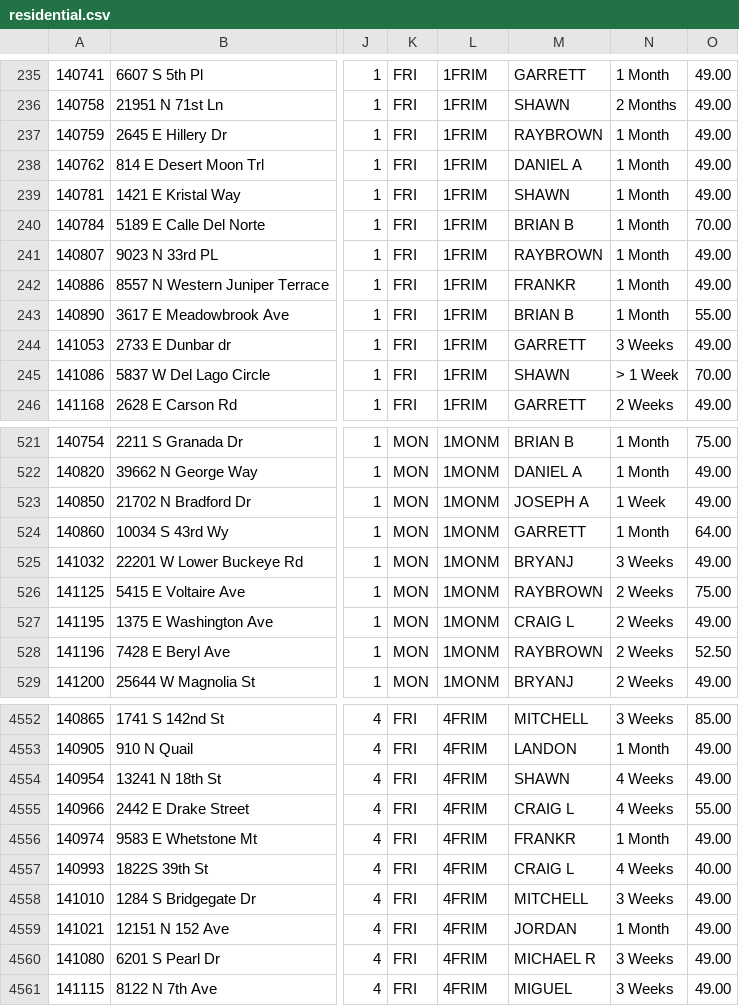
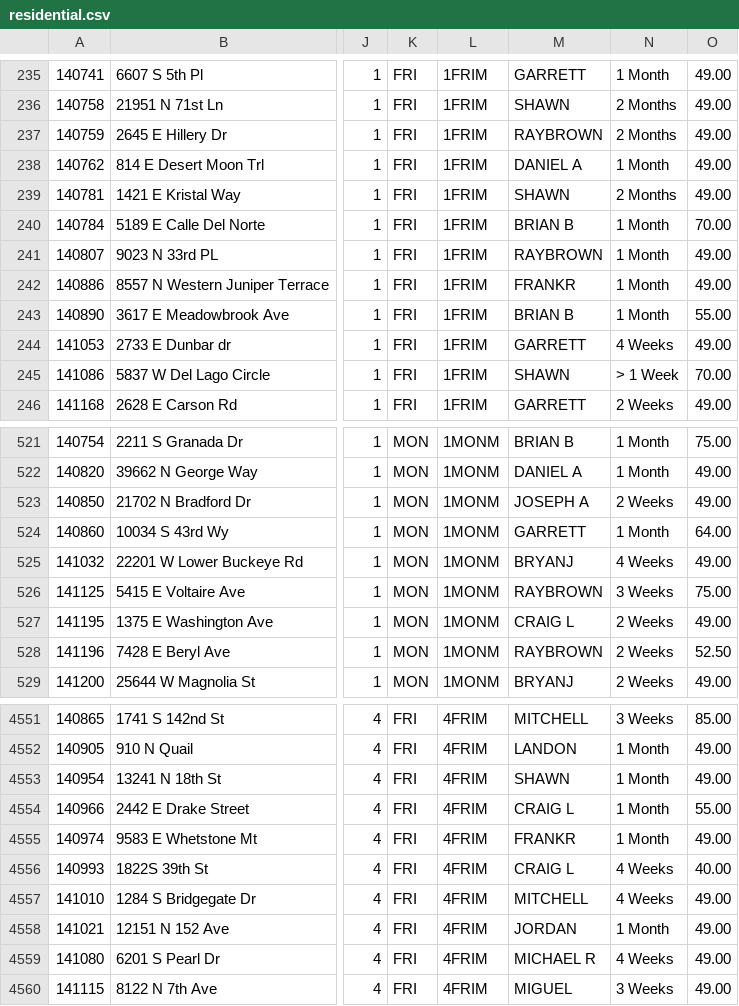
Before and after one commit to RjHuffaker/RjHuffaker.github.io, a CSV file: residential.csv, drawn as a sheet; only a part is shown, gaps mark what is left out; addresses are those after the commit; the diff covers the shown part only; the diff names each change by its address in the sheet, - before the commit and + after, or states it on an @@ line.

```diff
--- a/residential.csv
+++ b/residential.csv
-N237: 1 Month
+N237: 2 Months
-N239: 1 Month
+N239: 2 Months
-N244: 3 Weeks
+N244: 4 Weeks
-N523: 1 Week
+N523: 2 Weeks
-N525: 3 Weeks
+N525: 4 Weeks
-N526: 2 Weeks
+N526: 3 Weeks
-N4553:N4554: 4 Weeks
+N4553:N4554: 1 Month
-N4557: 3 Weeks
+N4557: 4 Weeks
-N4559: 3 Weeks
+N4559: 4 Weeks
```
Also changed, not shown: 1 removed row and 112 edited cells elsewhere in this file.
